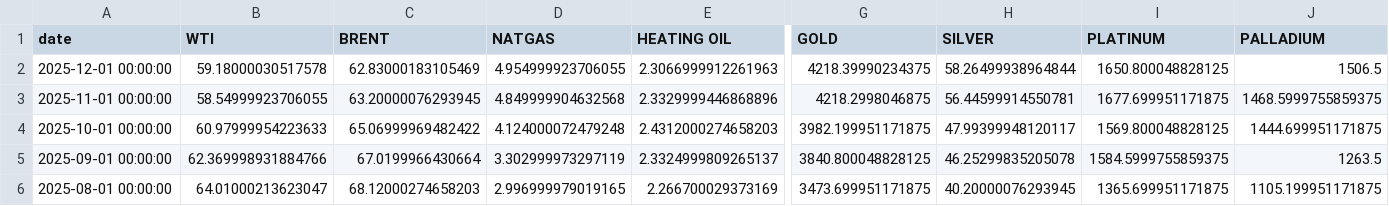
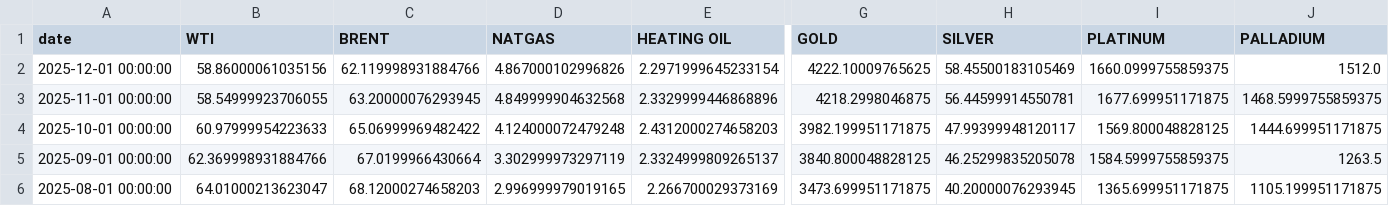
Before and after one commit to rektosaure/financial-data, a CSV file: macro-world/commodities_m.csv, drawn as a sheet; only a part is shown, gaps mark what is left out; the diff covers the shown part only; the diff names each change by its address in the sheet, - before the commit and + after, or states it on an @@ line.

Commit message:
Update dataset 'COMMODITIES_M' (commodities_m.csv)

```diff
--- a/macro-world/commodities_m.csv
+++ b/macro-world/commodities_m.csv
-B2 (WTI): 59.18000030517578
+B2 (WTI): 58.86000061035156
-C2 (BRENT): 62.83000183105469
+C2 (BRENT): 62.119998931884766
-D2 (NATGAS): 4.954999923706055
+D2 (NATGAS): 4.867000102996826
-E2 (HEATING OIL): 2.3066999912261963
+E2 (HEATING OIL): 2.2971999645233154
-G2 (GOLD): 4218.39990234375
+G2 (GOLD): 4222.10009765625
-H2 (SILVER): 58.26499938964844
+H2 (SILVER): 58.45500183105469
-I2 (PLATINUM): 1650.800048828125
+I2 (PLATINUM): 1660.0999755859375
-J2 (PALLADIUM): 1506.5
+J2 (PALLADIUM): 1512.0
```
Also changed, not shown: 15 edited cells elsewhere in this file.
